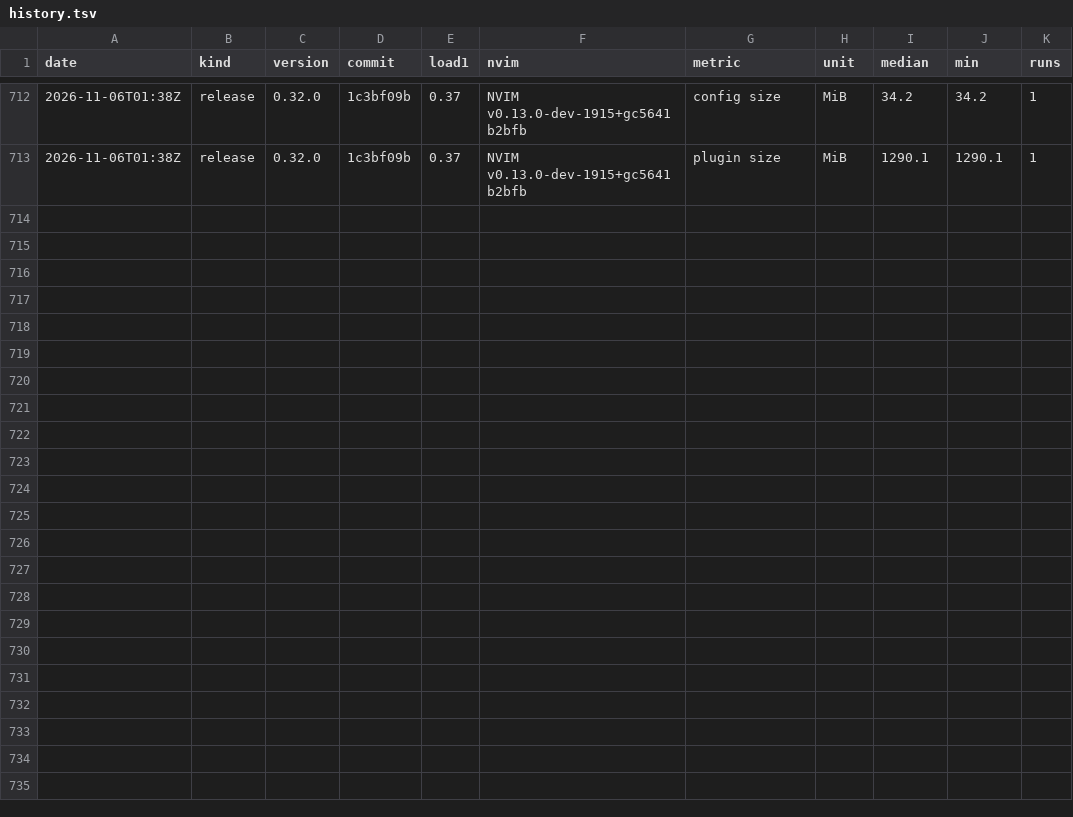
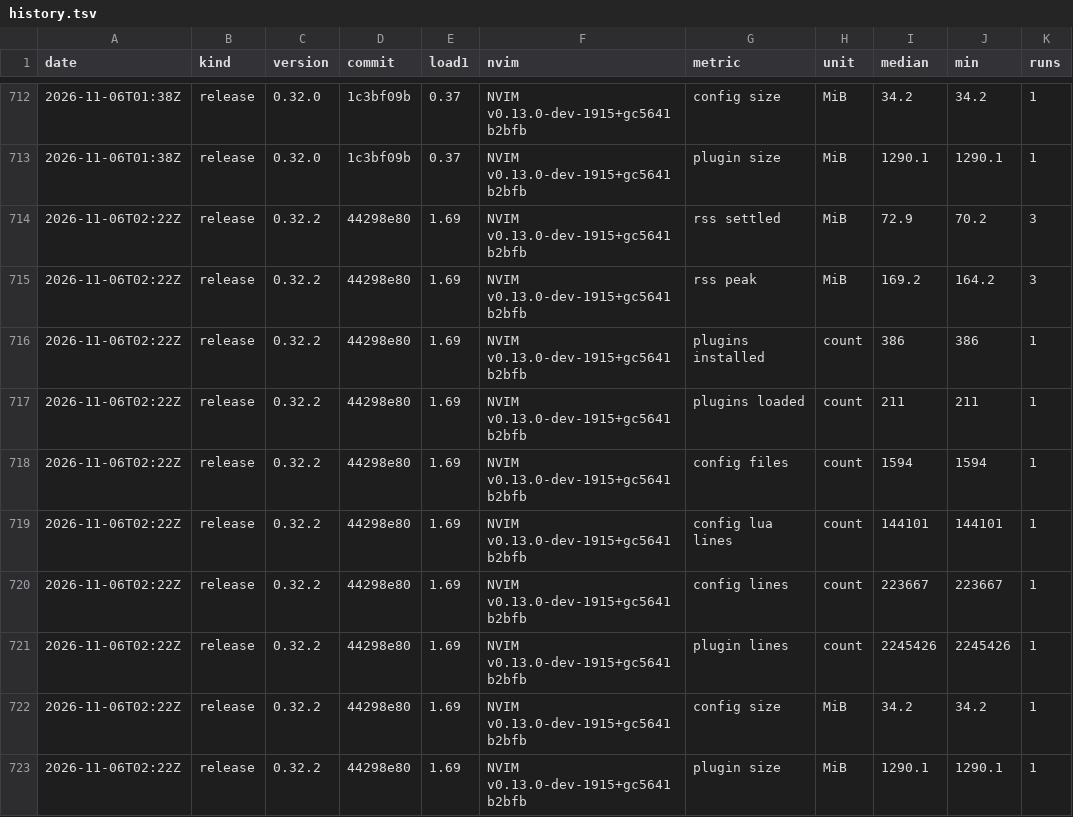
Before and after one commit to njhoffman/nvim, a TSV file: benchmarks/history.tsv, drawn as a sheet; only a part is shown, gaps mark what is left out; the diff names each change by its address in the sheet, - before the commit and + after, or states it on an @@ line.

```diff
--- a/benchmarks/history.tsv
+++ b/benchmarks/history.tsv
+row 714: 2026-11-06T02:22Z | release | 0.32.2 | 44298e80 | 1.69 | NVIM v0.13.0-dev-1915+gc5641b2bfb | rss settled | MiB | 72.9 | 70.2 | 3
+row 715: 2026-11-06T02:22Z | release | 0.32.2 | 44298e80 | 1.69 | NVIM v0.13.0-dev-1915+gc5641b2bfb | rss peak | MiB | 169.2 | 164.2 | 3
+row 716: 2026-11-06T02:22Z | release | 0.32.2 | 44298e80 | 1.69 | NVIM v0.13.0-dev-1915+gc5641b2bfb | plugins installed | count | 386 | 386 | 1
+row 717: 2026-11-06T02:22Z | release | 0.32.2 | 44298e80 | 1.69 | NVIM v0.13.0-dev-1915+gc5641b2bfb | plugins loaded | count | 211 | 211 | 1
+row 718: 2026-11-06T02:22Z | release | 0.32.2 | 44298e80 | 1.69 | NVIM v0.13.0-dev-1915+gc5641b2bfb | config files | count | 1594 | 1594 | 1
+row 719: 2026-11-06T02:22Z | release | 0.32.2 | 44298e80 | 1.69 | NVIM v0.13.0-dev-1915+gc5641b2bfb | config lua lines | count | 144101 | 144101 | 1
+row 720: 2026-11-06T02:22Z | release | 0.32.2 | 44298e80 | 1.69 | NVIM v0.13.0-dev-1915+gc5641b2bfb | config lines | count | 223667 | 223667 | 1
+row 721: 2026-11-06T02:22Z | release | 0.32.2 | 44298e80 | 1.69 | NVIM v0.13.0-dev-1915+gc5641b2bfb | plugin lines | count | 2245426 | 2245426 | 1
+row 722: 2026-11-06T02:22Z | release | 0.32.2 | 44298e80 | 1.69 | NVIM v0.13.0-dev-1915+gc5641b2bfb | config size | MiB | 34.2 | 34.2 | 1
+row 723: 2026-11-06T02:22Z | release | 0.32.2 | 44298e80 | 1.69 | NVIM v0.13.0-dev-1915+gc5641b2bfb | plugin size | MiB | 1290.1 | 1290.1 | 1
```
Also changed, not shown: 1 other file.
